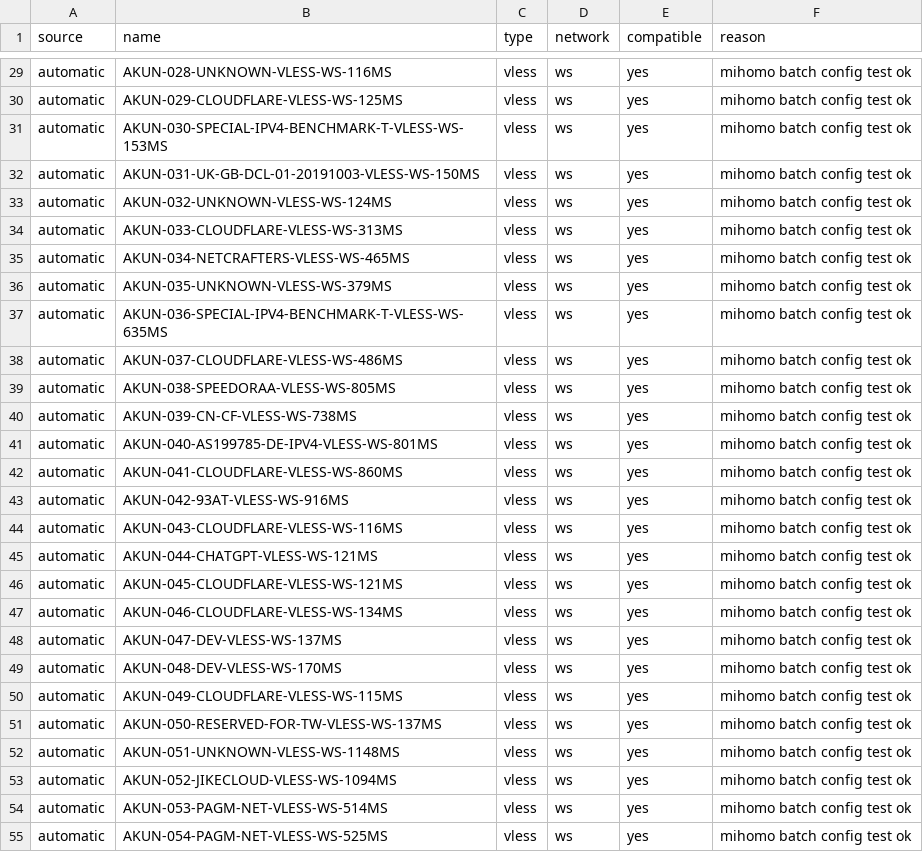
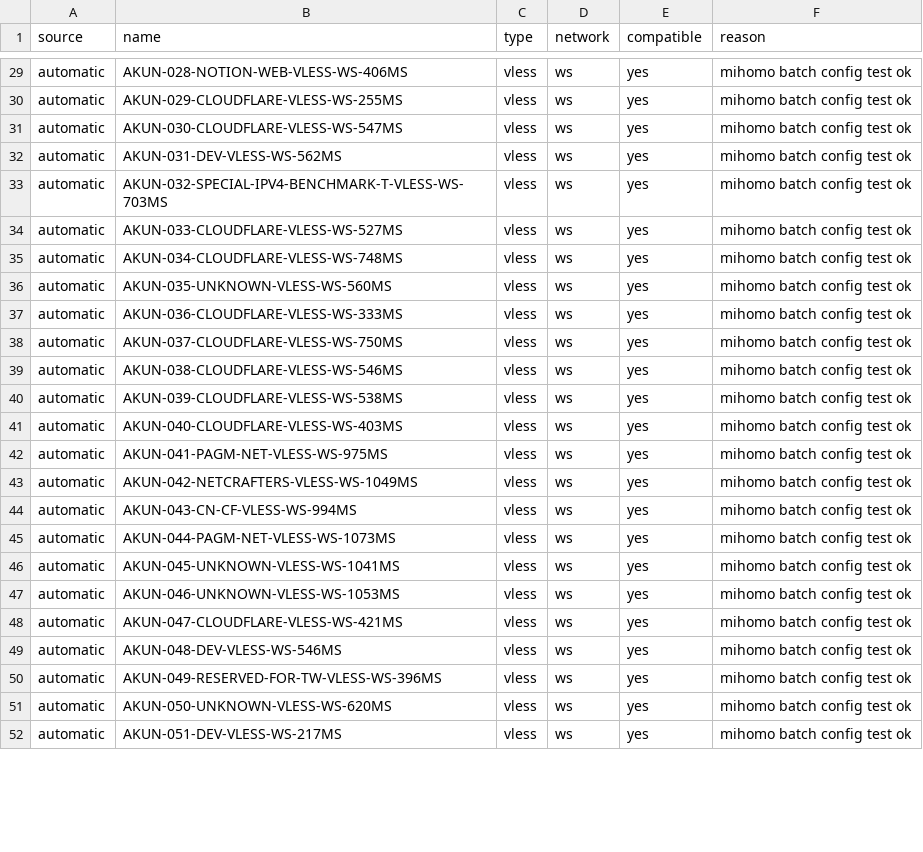
Before and after one commit to adiorany3/AkunYaml, a CSV file: openclash_compat_report.csv, drawn as a sheet; only a part is shown, gaps mark what is left out; removed rows and columns are numbered as before the commit, all else as after; the diff covers the shown part only; the diff names each change by its address in the sheet, - before the commit and + after, or states it on an @@ line.

```diff
--- a/openclash_compat_report.csv
+++ b/openclash_compat_report.csv
-B29 (name): AKUN-028-UNKNOWN-VLESS-WS-116MS
+B29 (name): AKUN-028-NOTION-WEB-VLESS-WS-406MS
-B30 (name): AKUN-029-CLOUDFLARE-VLESS-WS-125MS
+B30 (name): AKUN-029-CLOUDFLARE-VLESS-WS-255MS
-B31 (name): AKUN-030-SPECIAL-IPV4-BENCHMARK-T-VLESS-WS-153MS
+B31 (name): AKUN-030-CLOUDFLARE-VLESS-WS-547MS
-B32 (name): AKUN-031-UK-GB-DCL-01-20191003-VLESS-WS-150MS
+B32 (name): AKUN-031-DEV-VLESS-WS-562MS
-B33 (name): AKUN-032-UNKNOWN-VLESS-WS-124MS
+B33 (name): AKUN-032-SPECIAL-IPV4-BENCHMARK-T-VLESS-WS-703MS
-B34 (name): AKUN-033-CLOUDFLARE-VLESS-WS-313MS
+B34 (name): AKUN-033-CLOUDFLARE-VLESS-WS-527MS
-B35 (name): AKUN-034-NETCRAFTERS-VLESS-WS-465MS
+B35 (name): AKUN-034-CLOUDFLARE-VLESS-WS-748MS
-B36 (name): AKUN-035-UNKNOWN-VLESS-WS-379MS
+B36 (name): AKUN-035-UNKNOWN-VLESS-WS-560MS
-B37 (name): AKUN-036-SPECIAL-IPV4-BENCHMARK-T-VLESS-WS-635MS
+B37 (name): AKUN-036-CLOUDFLARE-VLESS-WS-333MS
-B38 (name): AKUN-037-CLOUDFLARE-VLESS-WS-486MS
+B38 (name): AKUN-037-CLOUDFLARE-VLESS-WS-750MS
-B39 (name): AKUN-038-SPEEDORAA-VLESS-WS-805MS
+B39 (name): AKUN-038-CLOUDFLARE-VLESS-WS-546MS
-B40 (name): AKUN-039-CN-CF-VLESS-WS-738MS
+B40 (name): AKUN-039-CLOUDFLARE-VLESS-WS-538MS
-B41 (name): AKUN-040-AS199785-DE-IPV4-VLESS-WS-801MS
+B41 (name): AKUN-040-CLOUDFLARE-VLESS-WS-403MS
-B42 (name): AKUN-041-CLOUDFLARE-VLESS-WS-860MS
+B42 (name): AKUN-041-PAGM-NET-VLESS-WS-975MS
-B43 (name): AKUN-042-93AT-VLESS-WS-916MS
+B43 (name): AKUN-042-NETCRAFTERS-VLESS-WS-1049MS
-B44 (name): AKUN-043-CLOUDFLARE-VLESS-WS-116MS
+B44 (name): AKUN-043-CN-CF-VLESS-WS-994MS
-B45 (name): AKUN-044-CHATGPT-VLESS-WS-121MS
+B45 (name): AKUN-044-PAGM-NET-VLESS-WS-1073MS
-B46 (name): AKUN-045-CLOUDFLARE-VLESS-WS-121MS
+B46 (name): AKUN-045-UNKNOWN-VLESS-WS-1041MS
-B47 (name): AKUN-046-CLOUDFLARE-VLESS-WS-134MS
+B47 (name): AKUN-046-UNKNOWN-VLESS-WS-1053MS
-B48 (name): AKUN-047-DEV-VLESS-WS-137MS
+B48 (name): AKUN-047-CLOUDFLARE-VLESS-WS-421MS
-B49 (name): AKUN-048-DEV-VLESS-WS-170MS
+B49 (name): AKUN-048-DEV-VLESS-WS-546MS
-row 50: automatic | AKUN-049-CLOUDFLARE-VLESS-WS-115MS | vless | ws | yes | mihomo batch config test ok
-B50 (name): AKUN-050-RESERVED-FOR-TW-VLESS-WS-137MS
+B50 (name): AKUN-049-RESERVED-FOR-TW-VLESS-WS-396MS
-B51 (name): AKUN-051-UNKNOWN-VLESS-WS-1148MS
+B51 (name): AKUN-050-UNKNOWN-VLESS-WS-620MS
-B52 (name): AKUN-052-JIKECLOUD-VLESS-WS-1094MS
+B52 (name): AKUN-051-DEV-VLESS-WS-217MS
-row 54: automatic | AKUN-053-PAGM-NET-VLESS-WS-514MS | vless | ws | yes | mihomo batch config test ok
-row 55: automatic | AKUN-054-PAGM-NET-VLESS-WS-525MS | vless | ws | yes | mihomo batch config test ok
```
Also changed, not shown: 33 edited cells elsewhere in this file, urltest_report.csv, 15 other files.
